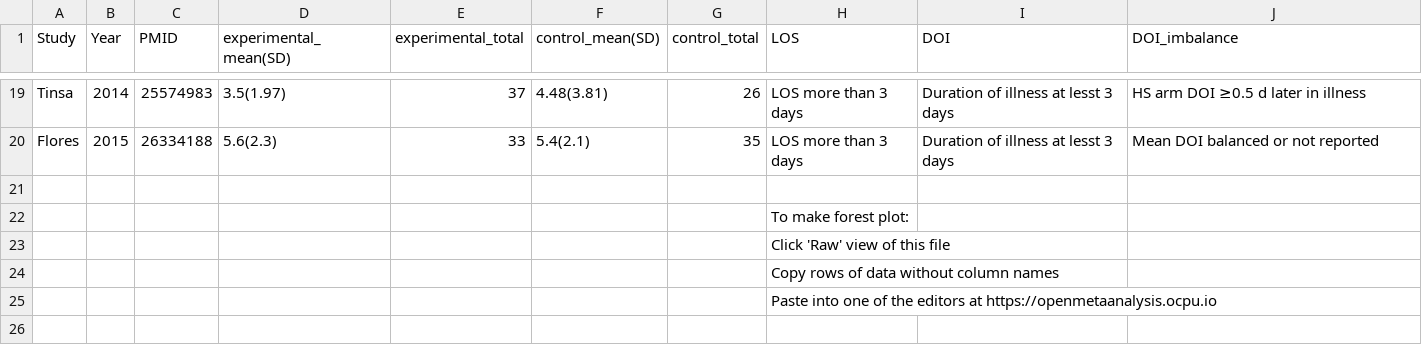
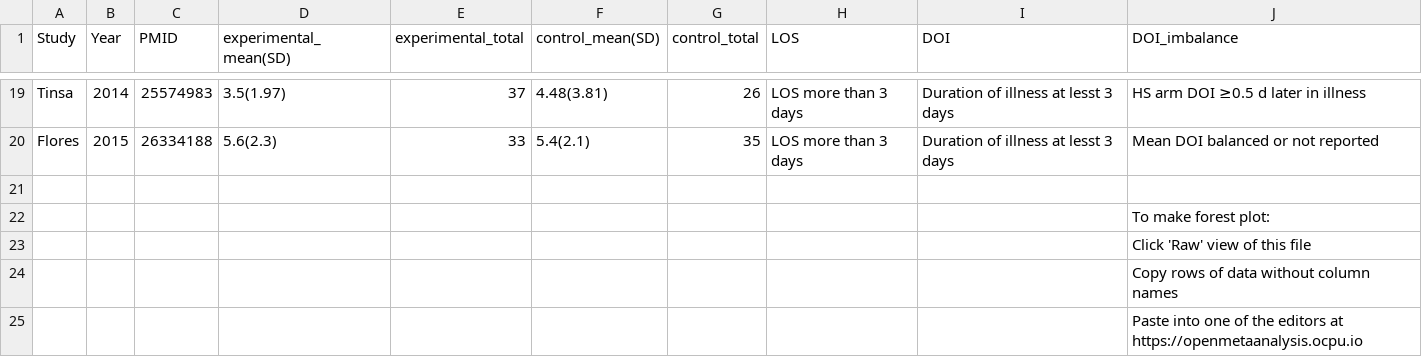
Before and after one commit to openMetaAnalysis/Hypertonic-Saline-for-Bronchiolitis, a CSV file: data/length of stay - all trials.csv, drawn as a sheet; only a part is shown, gaps mark what is left out; removed rows and columns are numbered as before the commit, all else as after; the diff names each change by its address in the sheet, - before the commit and + after, or states it on an @@ line.

Commit message:
Update length of stay - all trials.csv

```diff
--- a/data/length of stay - all trials.csv
+++ b/data/length of stay - all trials.csv
-row 22:  |  |  |  |  |  |  | To make forest plot:
-row 23:  |  |  |  |  |  |  | Click 'Raw' view of this file
-row 24:  |  |  |  |  |  |  | Copy rows of data without column names
-row 25:  |  |  |  |  |  |  | Paste into one of the editors at https://openmetaanalysis.ocpu.io
+row 22:  |  |  |  |  |  |  |  |  | To make forest plot:
+row 23:  |  |  |  |  |  |  |  |  | Click 'Raw' view of this file
+row 24:  |  |  |  |  |  |  |  |  | Copy rows of data without column names
+row 25:  |  |  |  |  |  |  |  |  | Paste into one of the editors at https://openmetaanalysis.ocpu.io
```
